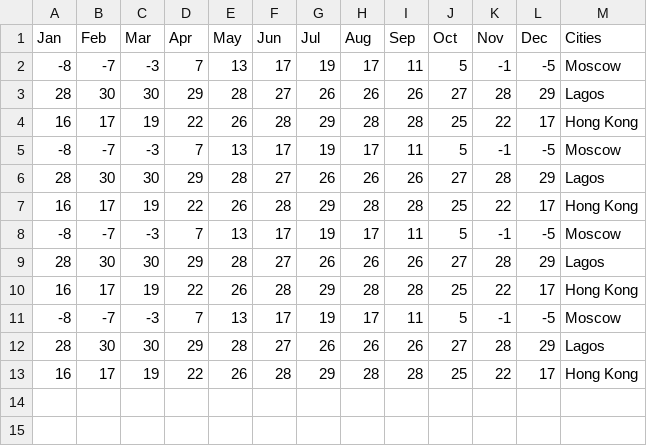
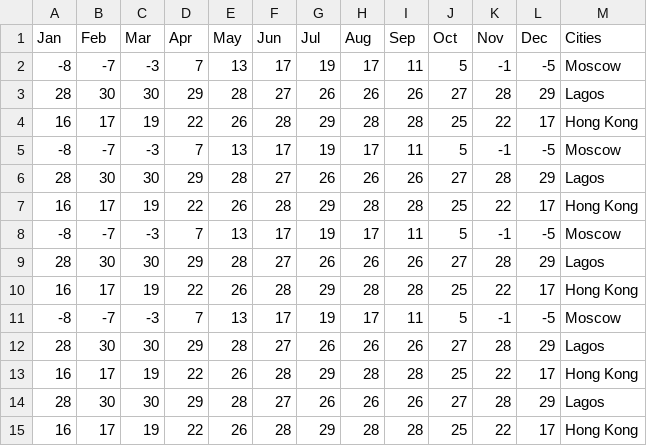
Before and after one commit to Nuelsville/information-visualization-task, a CSV file: convertcsv.csv, drawn as a sheet; the diff names each change by its address in the sheet, - before the commit and + after, or states it on an @@ line.

Commit message:
Update convertcsv.csv

```diff
--- a/convertcsv.csv
+++ b/convertcsv.csv
+row 14: 28 | 30 | 30 | 29 | 28 | 27 | 26 | 26 | 26 | 27 | 28 | 29 | Lagos
+row 15: 16 | 17 | 19 | 22 | 26 | 28 | 29 | 28 | 28 | 25 | 22 | 17 | Hong Kong
```
